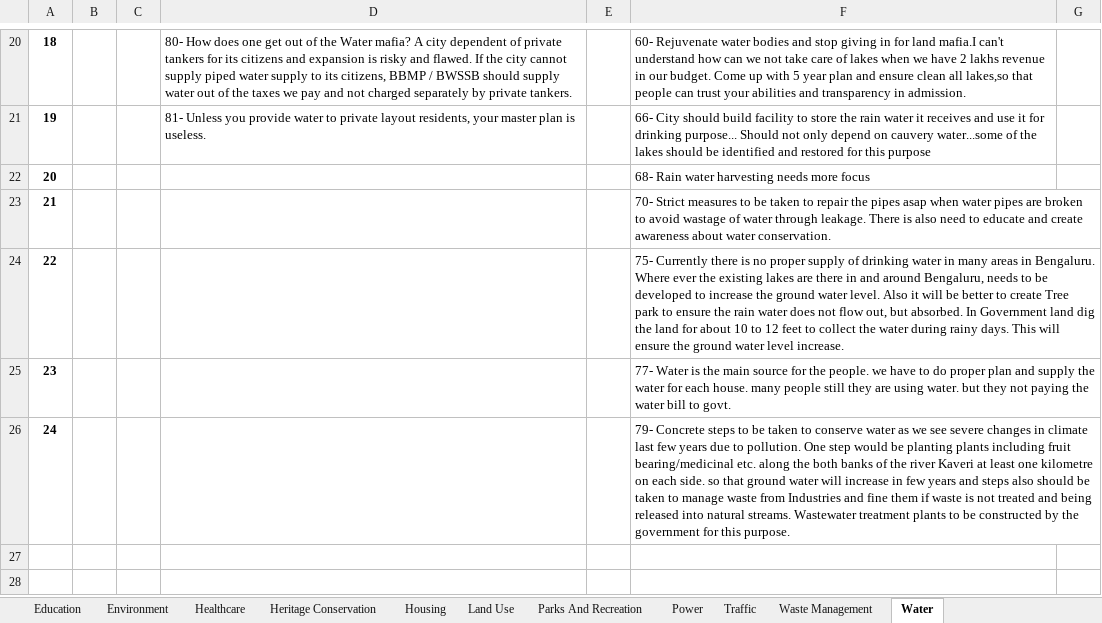
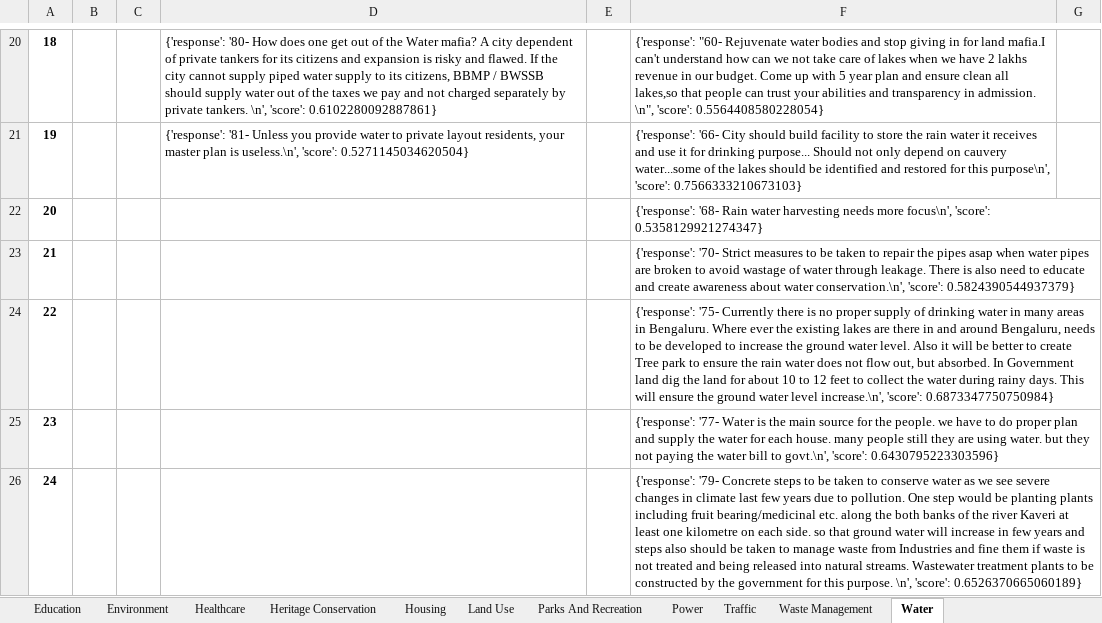
Before and after one commit to Chintan2108/Text-Classification-and-Context-Mining-for-Document-Summarization, an Excel workbook: bert/word embeddings and similarity matrix/model/results.xlsx, sheet Water, drawn as a sheet; only a part is shown, gaps mark what is left out; values as stored, in another font and other column widths than the file's, no borders; the diff covers the shown part only; the diff names each change by its address in the sheet, - before the commit and + after, or states it on an @@ line.

Commit message:
added scores in model output pipeline

```diff
--- a/bert/word embeddings and similarity matrix/model/results.xlsx (sheet Water)
+++ b/bert/word embeddings and similarity matrix/model/results.xlsx (sheet Water)
-D20: 80- How does one get out of the Water mafia? A city dependent of private tankers for its citizens and expansion is risky and flawed. If the city cannot supply piped water supply to its citizens, BBMP / BWSSB should supply water out of the taxes we pay and not charged separately by private tankers.
+D20: {'response': '80- How does one get out of the Water mafia? A city dependent of private tankers for its citizens and expansion is risky and flawed. If the city cannot supply piped water supply to its citizens, BBMP / BWSSB should supply water out of the taxes we pay and not charged separately by private tankers. \n', 'score': 0.6102280092887861}
-F20: 60- Rejuvenate water bodies and stop giving in for land mafia.I can't understand how can we not take care of lakes when we have 2 lakhs revenue in our budget. Come up with 5 year plan and ensure clean all lakes,so that people can trust your abilities and transparency in admission.
+F20: {'response': "60- Rejuvenate water bodies and stop giving in for land mafia.I can't understand how can we not take care of lakes when we have 2 lakhs revenue in our budget. Come up with 5 year plan and ensure clean all lakes,so that people can trust your abilities and transparency in admission. \n", 'score': 0.5564408580228054}
-D21: 81- Unless you provide water to private layout residents, your master plan is useless.
+D21: {'response': '81- Unless you provide water to private layout residents, your master plan is useless.\n', 'score': 0.5271145034620504}
-F21: 66- City should build facility to store the rain water it receives and use it for drinking purpose... Should not only depend on cauvery water...some of the lakes should be identified and restored for this purpose
+F21: {'response': '66- City should build facility to store the rain water it receives and use it for drinking purpose... Should not only depend on cauvery water...some of the lakes should be identified and restored for this purpose\n', 'score': 0.7566333210673103}
-F22: 68- Rain water harvesting needs more focus
+F22: {'response': '68- Rain water harvesting needs more focus\n', 'score': 0.5358129921274347}
-F23: 70- Strict measures to be taken to repair the pipes asap when water pipes are broken to avoid wastage of water through leakage. There is also need to educate and create awareness about water conservation.
+F23: {'response': '70- Strict measures to be taken to repair the pipes asap when water pipes are broken to avoid wastage of water through leakage. There is also need to educate and create awareness about water conservation.\n', 'score': 0.5824390544937379}
-F24: 75- Currently there is no proper supply of drinking water in many areas in Bengaluru. Where ever the existing lakes are there in and around Bengaluru, needs to be developed to increase the ground water level. Also it will be better to create Tree park to ensure the rain water does not flow out, but absorbed. In Government land dig the land for about 10 to 12 feet to collect the water during rainy days. This will ensure the ground water level increase.
+F24: {'response': '75- Currently there is no proper supply of drinking water in many areas in Bengaluru. Where ever the existing lakes are there in and around Bengaluru, needs to be developed to increase the ground water level. Also it will be better to create Tree park to ensure the rain water does not flow out, but absorbed. In Government land dig the land for about 10 to 12 feet to collect the water during rainy days. This will ensure the ground water level increase.\n', 'score': 0.6873347750750984}
-F25: 77- Water is the main source for the people. we have to do proper plan and supply the water for each house. many people still they are using water. but they not paying the water bill to govt.
+F25: {'response': '77- Water is the main source for the people. we have to do proper plan and supply the water for each house. many people still they are using water. but they not paying the water bill to govt.\n', 'score': 0.6430795223303596}
-F26: 79- Concrete steps to be taken to conserve water as we see severe changes in climate last few years due to pollution. One step would be planting plants including fruit bearing/medicinal etc. along the both banks of the river Kaveri at least one kilometre on each side. so that ground water will increase in few years and steps also should be taken to manage waste from Industries and fine them if waste is not treated and being released into natural streams. Wastewater treatment plants to be constructed by the government for this purpose.
+F26: {'response': '79- Concrete steps to be taken to conserve water as we see severe changes in climate last few years due to pollution. One step would be planting plants including fruit bearing/medicinal etc. along the both banks of the river Kaveri at least one kilometre on each side. so that ground water will increase in few years and steps also should be taken to manage waste from Industries and fine them if waste is not treated and being released into natural streams. Wastewater treatment plants to be constructed by the government for this purpose. \n', 'score': 0.6526370665060189}
```
Also changed, not shown: 62 edited cells elsewhere in this sheet, sheet Traffic, sheet Environment, sheet Waste Management, sheet Parks And Recreation, sheet Education, sheet Land Use, 6 more sheets, 37 other files.
